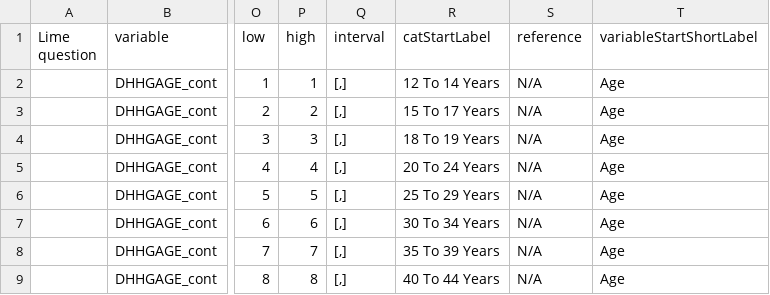
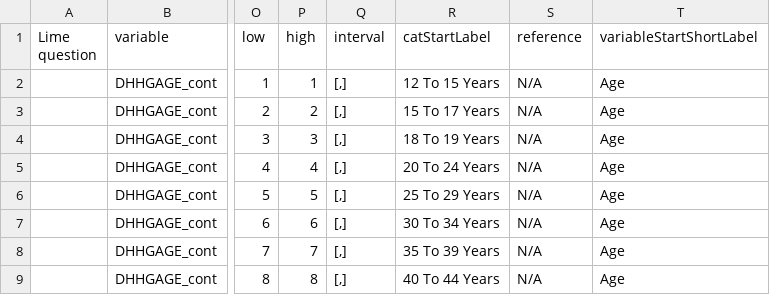
Before and after one commit to asifriazminhas/pbl-calculator-engine-assets, a CSV file: master-reference-files/MSW/variable-details.csv, drawn as a sheet; only a part is shown, gaps mark what is left out; the diff names each change by its address in the sheet, - before the commit and + after, or states it on an @@ line.

Commit message:
[Test] Modify file for master test

```diff
--- a/master-reference-files/MSW/variable-details.csv
+++ b/master-reference-files/MSW/variable-details.csv
-R2 (catStartLabel): 12 To 14 Years
+R2 (catStartLabel): 12 To 15 Years
```
Also changed, not shown: 2 other files.
